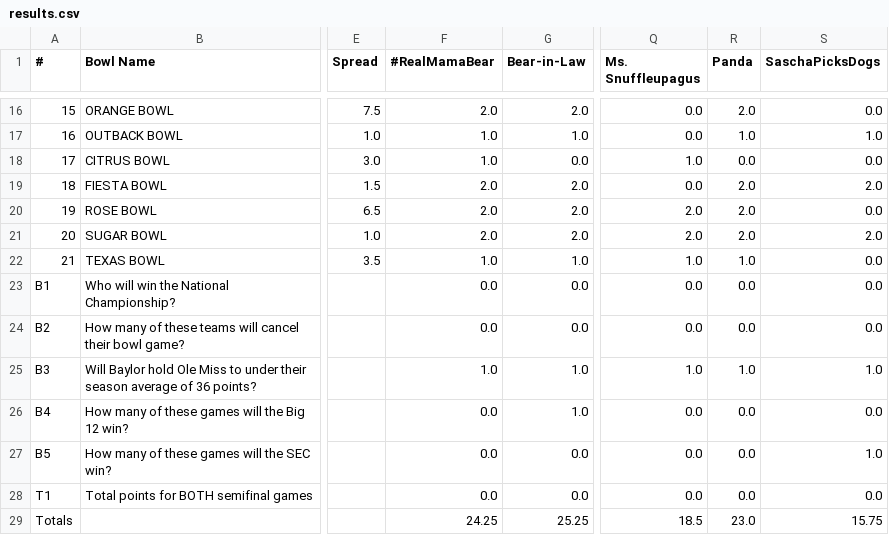
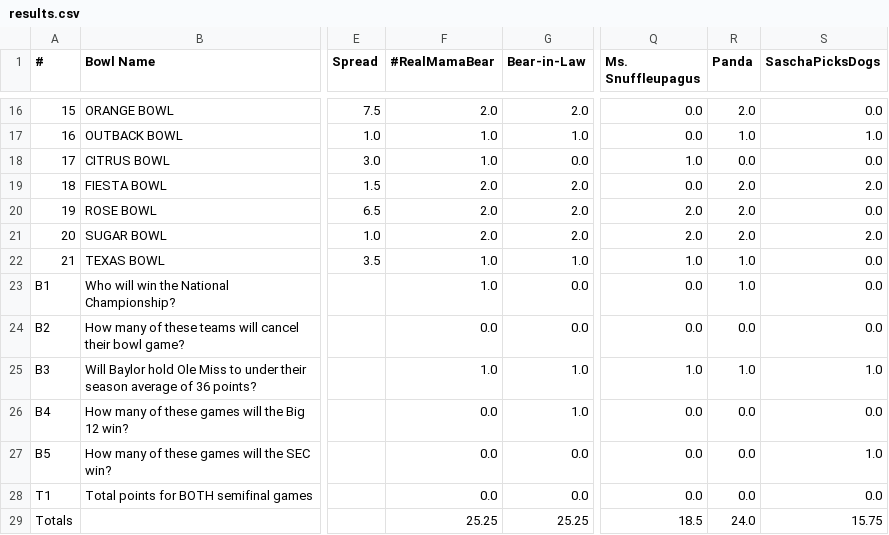
Before and after one commit to jorodo/jorodo.github.io, a CSV file: bowl_pool/2021-2022/results.csv, drawn as a sheet; only a part is shown, gaps mark what is left out; the diff names each change by its address in the sheet, - before the commit and + after, or states it on an @@ line.

```diff
--- a/bowl_pool/2021-2022/results.csv
+++ b/bowl_pool/2021-2022/results.csv
-F23 (#RealMamaBear): 0.0
+F23 (#RealMamaBear): 1.0
-R23 (Panda): 0.0
+R23 (Panda): 1.0
-F29 (#RealMamaBear): 24.25
+F29 (#RealMamaBear): 25.25
-R29 (Panda): 23.0
+R29 (Panda): 24.0
```
Also changed, not shown: bowl_pool/2021-2022/rankings.csv, 9 other files.
